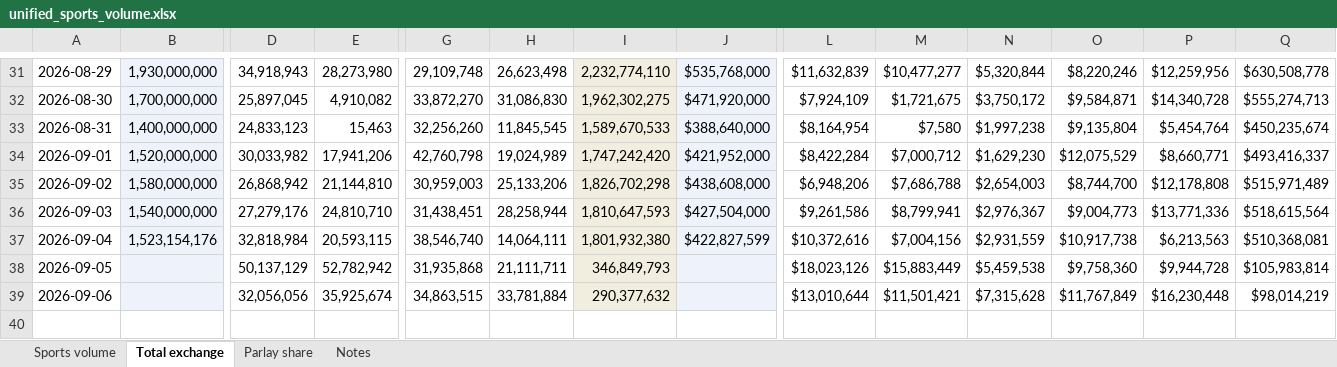
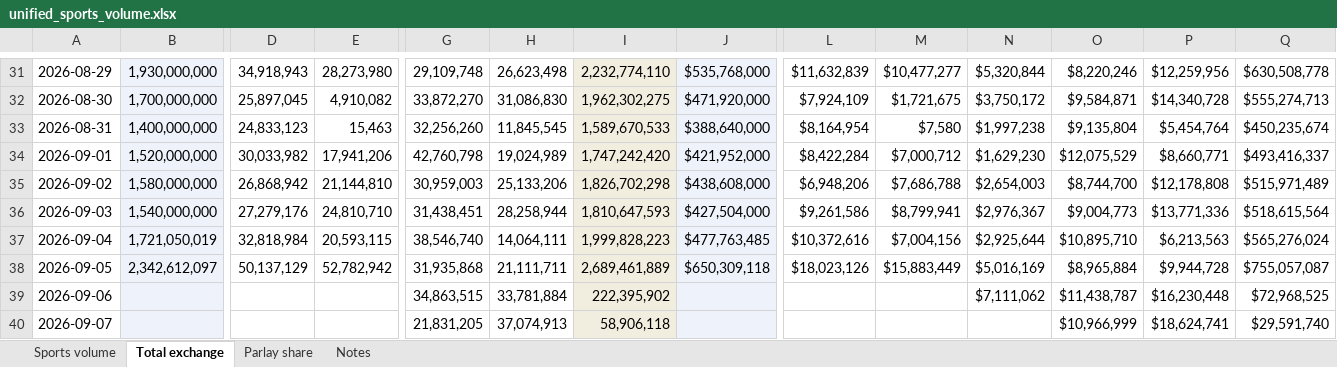
Before and after one commit to yager2/sports-volume, an Excel workbook: unified_sports_volume.xlsx, sheet Total exchange, drawn as a sheet; only a part is shown, gaps mark what is left out; values as stored, in another font and other column widths than the file's, no borders; rows hold the shown columns only; the diff names each change by its address in the sheet, - before the commit and + after, or states it on an @@ line.

```diff
--- a/unified_sports_volume.xlsx (sheet Total exchange)
+++ b/unified_sports_volume.xlsx (sheet Total exchange)
-B37: 1,523,154,176
+B37: 1,721,050,019
-I37: 1,801,932,380
+I37: 1,999,828,223
-J37: $422,827,599
+J37: $477,763,485
-N37: $2,931,559
+N37: $2,925,644
-O37: $10,917,738
+O37: $10,895,710
-Q37: $510,368,081
+Q37: $565,276,024
-B38: (empty)
+B38: 2,342,612,097
-I38: 346,849,793
+I38: 2,689,461,889
-J38: (empty)
+J38: $650,309,118
-N38: $5,459,538
+N38: $5,016,169
-O38: $9,758,360
+O38: $8,965,884
-Q38: $105,983,814
+Q38: $755,057,087
-D39: 32,056,056
+D39: (empty)
-E39: 35,925,674
+E39: (empty)
-I39: 290,377,632
+I39: 222,395,902
-L39: $13,010,644
+L39: (empty)
-M39: $11,501,421
+M39: (empty)
-N39: $7,315,628
+N39: $7,111,062
-O39: $11,767,849
+O39: $11,438,787
-Q39: $98,014,219
+Q39: $72,968,525
+row 40: 2026-09-07 |  |  |  | 21,831,205 | 37,074,913 | 58,906,118 |  |  |  |  | $10,966,999 | $18,624,741 | $29,591,740
```
Also changed, not shown: sheet Sports volume, sheet Parlay share, sheet Notes, 21 other files.
